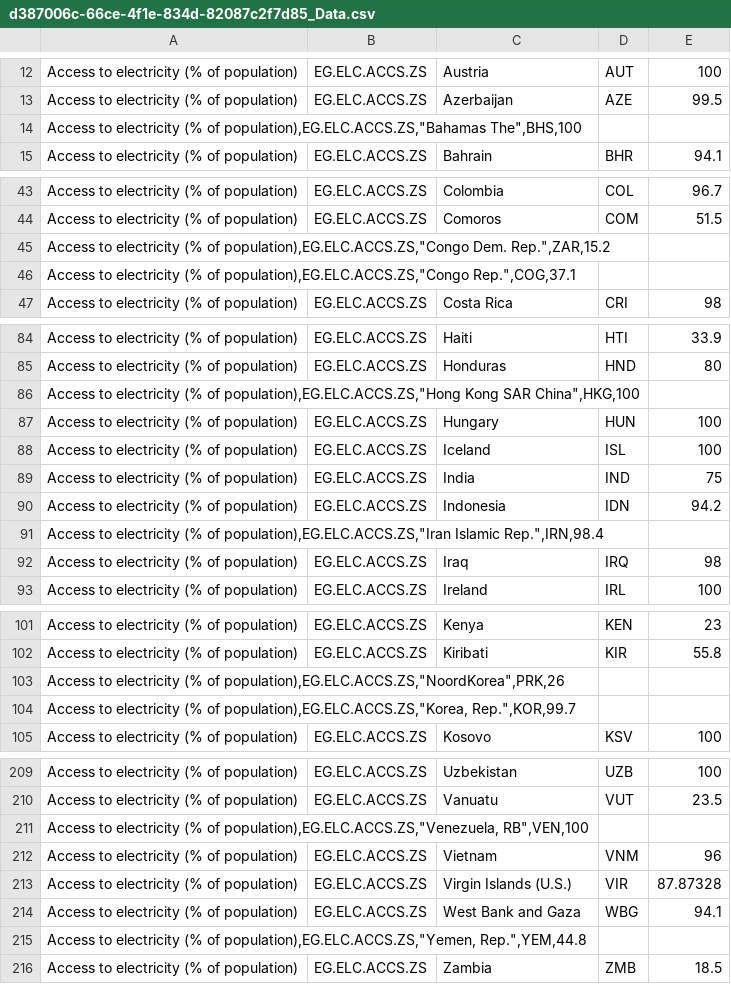
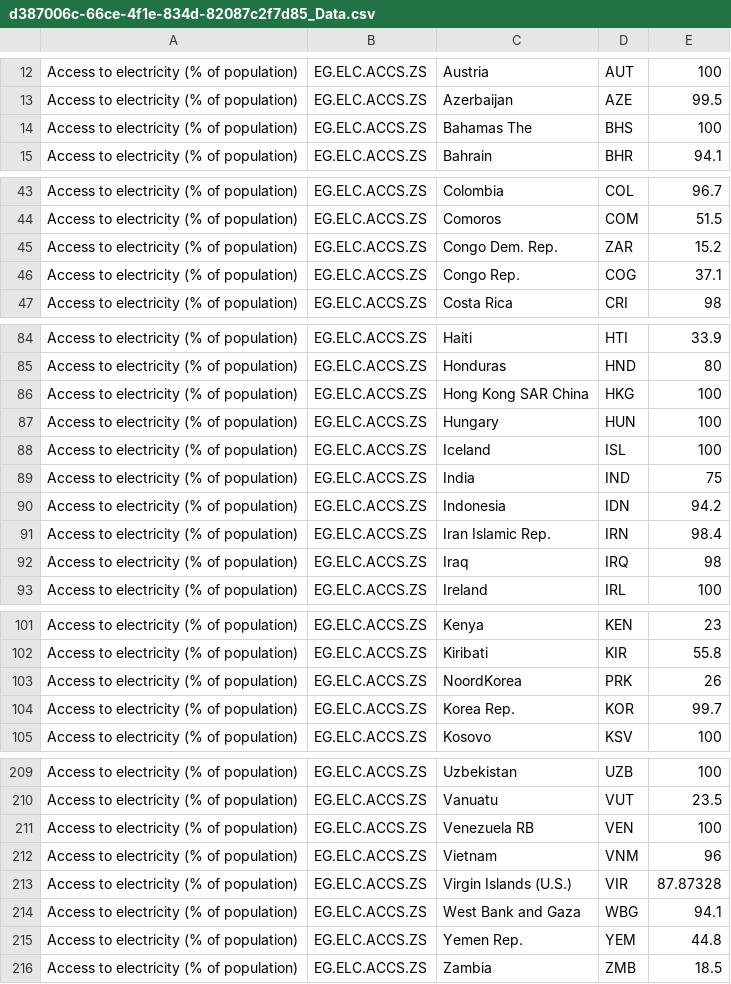
Before and after one commit to alexwit/DataProcessing, a CSV file: Homework/week-4/data/d387006c-66ce-4f1e-834d-82087c2f7d85_Data.csv, drawn as a sheet; only a part is shown, gaps mark what is left out; the diff covers the shown part only.

Commit message:
homework 4

```diff
--- a/Homework/week-4/data/d387006c-66ce-4f1e-834d-82087c2f7d85_Data.csv
+++ b/Homework/week-4/data/d387006c-66ce-4f1e-834d-82087c2f7d85_Data.csv
@@ -13,3 +13,3 @@ Access to electricity (% of population),EG.ELC.ACCS.ZS,Austria,AUT,100
 Access to electricity (% of population),EG.ELC.ACCS.ZS,Azerbaijan,AZE,99.5
-"Access to electricity (% of population),EG.ELC.ACCS.ZS,""Bahamas The"",BHS,100"
+Access to electricity (% of population),EG.ELC.ACCS.ZS,Bahamas The,BHS,100
 Access to electricity (% of population),EG.ELC.ACCS.ZS,Bahrain,BHR,94.1
@@ -44,4 +44,4 @@ Access to electricity (% of population),EG.ELC.ACCS.ZS,Colombia,COL,96.7
 Access to electricity (% of population),EG.ELC.ACCS.ZS,Comoros,COM,51.5
-"Access to electricity (% of population),EG.ELC.ACCS.ZS,""Congo Dem. Rep."",ZAR,15.2"
-"Access to electricity (% of population),EG.ELC.ACCS.ZS,""Congo Rep."",COG,37.1"
+Access to electricity (% of population),EG.ELC.ACCS.ZS,Congo Dem. Rep.,ZAR,15.2
+Access to electricity (% of population),EG.ELC.ACCS.ZS,Congo Rep.,COG,37.1
 Access to electricity (% of population),EG.ELC.ACCS.ZS,Costa Rica,CRI,98
@@ -85,3 +85,3 @@ Access to electricity (% of population),EG.ELC.ACCS.ZS,Haiti,HTI,33.9
 Access to electricity (% of population),EG.ELC.ACCS.ZS,Honduras,HND,80
-"Access to electricity (% of population),EG.ELC.ACCS.ZS,""Hong Kong SAR China"",HKG,100"
+Access to electricity (% of population),EG.ELC.ACCS.ZS,Hong Kong SAR China,HKG,100
 Access to electricity (% of population),EG.ELC.ACCS.ZS,Hungary,HUN,100
@@ -90,3 +90,3 @@ Access to electricity (% of population),EG.ELC.ACCS.ZS,India,IND,75
 Access to electricity (% of population),EG.ELC.ACCS.ZS,Indonesia,IDN,94.2
-"Access to electricity (% of population),EG.ELC.ACCS.ZS,""Iran Islamic Rep."",IRN,98.4"
+Access to electricity (% of population),EG.ELC.ACCS.ZS,Iran Islamic Rep.,IRN,98.4
 Access to electricity (% of population),EG.ELC.ACCS.ZS,Iraq,IRQ,98
@@ -102,4 +102,4 @@ Access to electricity (% of population),EG.ELC.ACCS.ZS,Kenya,KEN,23
 Access to electricity (% of population),EG.ELC.ACCS.ZS,Kiribati,KIR,55.8
-"Access to electricity (% of population),EG.ELC.ACCS.ZS,""NoordKorea"",PRK,26"
-"Access to electricity (% of population),EG.ELC.ACCS.ZS,""Korea, Rep."",KOR,99.7"
+Access to electricity (% of population),EG.ELC.ACCS.ZS,NoordKorea,PRK,26
+Access to electricity (% of population),EG.ELC.ACCS.ZS,Korea Rep.,KOR,99.7
 Access to electricity (% of population),EG.ELC.ACCS.ZS,Kosovo,KSV,100
@@ -210,3 +210,3 @@ Access to electricity (% of population),EG.ELC.ACCS.ZS,Uzbekistan,UZB,100
 Access to electricity (% of population),EG.ELC.ACCS.ZS,Vanuatu,VUT,23.5
-"Access to electricity (% of population),EG.ELC.ACCS.ZS,""Venezuela, RB"",VEN,100"
+Access to electricity (% of population),EG.ELC.ACCS.ZS,Venezuela RB,VEN,100
 Access to electricity (% of population),EG.ELC.ACCS.ZS,Vietnam,VNM,96
@@ -214,3 +214,3 @@ Access to electricity (% of population),EG.ELC.ACCS.ZS,Virgin Islands (U.S.),VIR
 Access to electricity (% of population),EG.ELC.ACCS.ZS,West Bank and Gaza,WBG,94.1
-"Access to electricity (% of population),EG.ELC.ACCS.ZS,""Yemen, Rep."",YEM,44.8"
+Access to electricity (% of population),EG.ELC.ACCS.ZS,Yemen Rep.,YEM,44.8
 Access to electricity (% of population),EG.ELC.ACCS.ZS,Zambia,ZMB,18.5
```
Also changed, not shown: 2 added rows and 2 removed rows elsewhere in this file, 4 other files.
